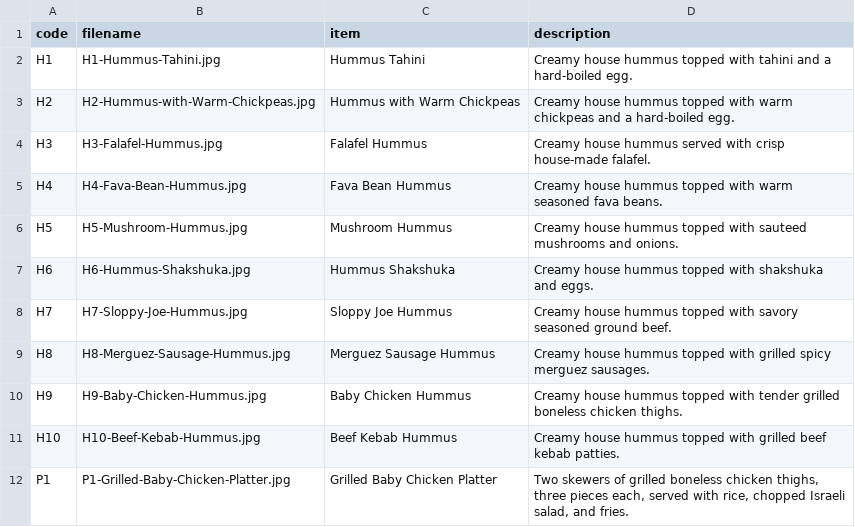
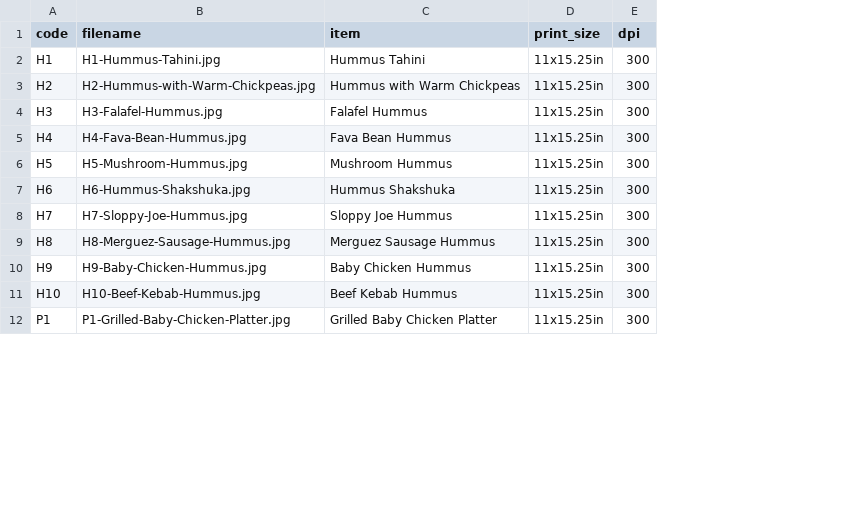
Before and after one commit to hhagay/thehummusbar, a CSV file: PRINTING/PRINTING-INDEX.csv, drawn as a sheet; only a part is shown; removed rows and columns are numbered as before the commit, all else as after; the diff names each change by its address in the sheet, - before the commit and + after, or states it on an @@ line.

```diff
--- a/PRINTING/PRINTING-INDEX.csv
+++ b/PRINTING/PRINTING-INDEX.csv
-column D (description), rows 2-12: Creamy house hummus topped with tahini and a hard-boiled egg. | Creamy house hummus topped with warm chickpeas and a hard-boiled egg. | Creamy house hummus served with crisp house-made falafel. | Creamy house hummus topped with warm seasoned fava beans. | Creamy house hummus topped with sauteed mushrooms and onions. | Creamy house hummus topped with shakshuka and eggs. | Creamy house hummus topped with savory seasoned ground beef. | Creamy house hummus topped with grilled spicy merguez sausages. | Creamy house hummus topped with tender grilled boneless chicken thighs. | Creamy house hummus topped with grilled beef kebab patties. | Two skewers of grilled boneless chicken thighs, three pieces each, served with rice, chopped Israeli salad, and fries.
+column D (print_size), rows 2-12: all 11x15.25in
+column E (dpi), rows 2-12: all 300
```
Also changed, not shown: 32 other files.
